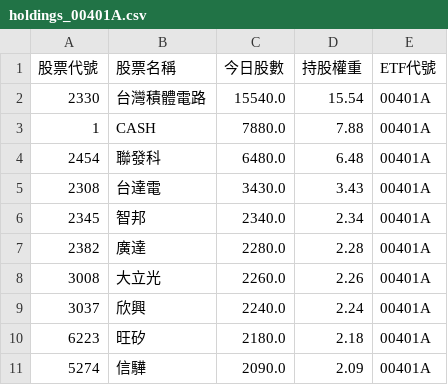
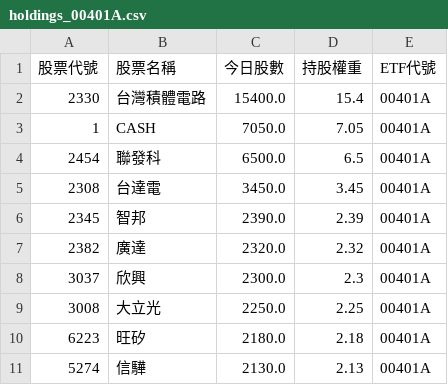
Before and after one commit to caesar263/my-etf-tracker, a CSV file: holdings_00401A.csv, drawn as a sheet.

```diff
--- a/holdings_00401A.csv
+++ b/holdings_00401A.csv
@@ -1,11 +1,11 @@
 股票代號,股票名稱,今日股數,持股權重,ETF代號
-2330,台灣積體電路,15540.0,15.54,00401A
-1,CASH,7880.0,7.88,00401A
-2454,聯發科,6480.0,6.48,00401A
-2308,台達電,3430.0,3.43,00401A
-2345,智邦,2340.0,2.34,00401A
-2382,廣達,2280.0,2.28,00401A
-3008,大立光,2260.0,2.26,00401A
-3037,欣興,2240.0,2.24,00401A
+2330,台灣積體電路,15400.0,15.4,00401A
+1,CASH,7050.0,7.05,00401A
+2454,聯發科,6500.0,6.5,00401A
+2308,台達電,3450.0,3.45,00401A
+2345,智邦,2390.0,2.39,00401A
+2382,廣達,2320.0,2.32,00401A
+3037,欣興,2300.0,2.3,00401A
+3008,大立光,2250.0,2.25,00401A
 6223,旺矽,2180.0,2.18,00401A
-5274,信驊,2090.0,2.09,00401A
+5274,信驊,2130.0,2.13,00401A
```
Also changed, not shown: final_analysis.csv, holdings_00988A.csv, 14 other files.
